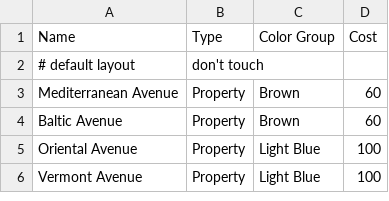
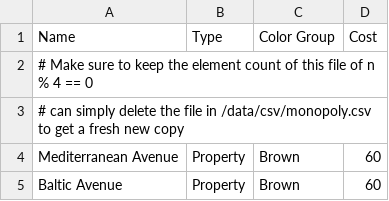
Before and after one commit to nheggoe/board-game, a CSV file: src/main/resources/csv/monopoly_default.csv, drawn as a sheet; only a part is shown; the shorter side is filled out with more unchanged rows.

```diff
--- a/src/main/resources/csv/monopoly_default.csv
+++ b/src/main/resources/csv/monopoly_default.csv
@@ -1,3 +1,4 @@
 Name,Type,Color Group,Cost
-# default layout, don't touch
+# Make sure to keep the element count of this file of n % 4 == 0
+# can simply delete the file in /data/csv/monopoly.csv to get a fresh new copy
 Mediterranean Avenue,Property,Brown,60
```
Also changed, not shown: src/main/resources/csv/snake_and_ladder_default.csv, 3 other files.
